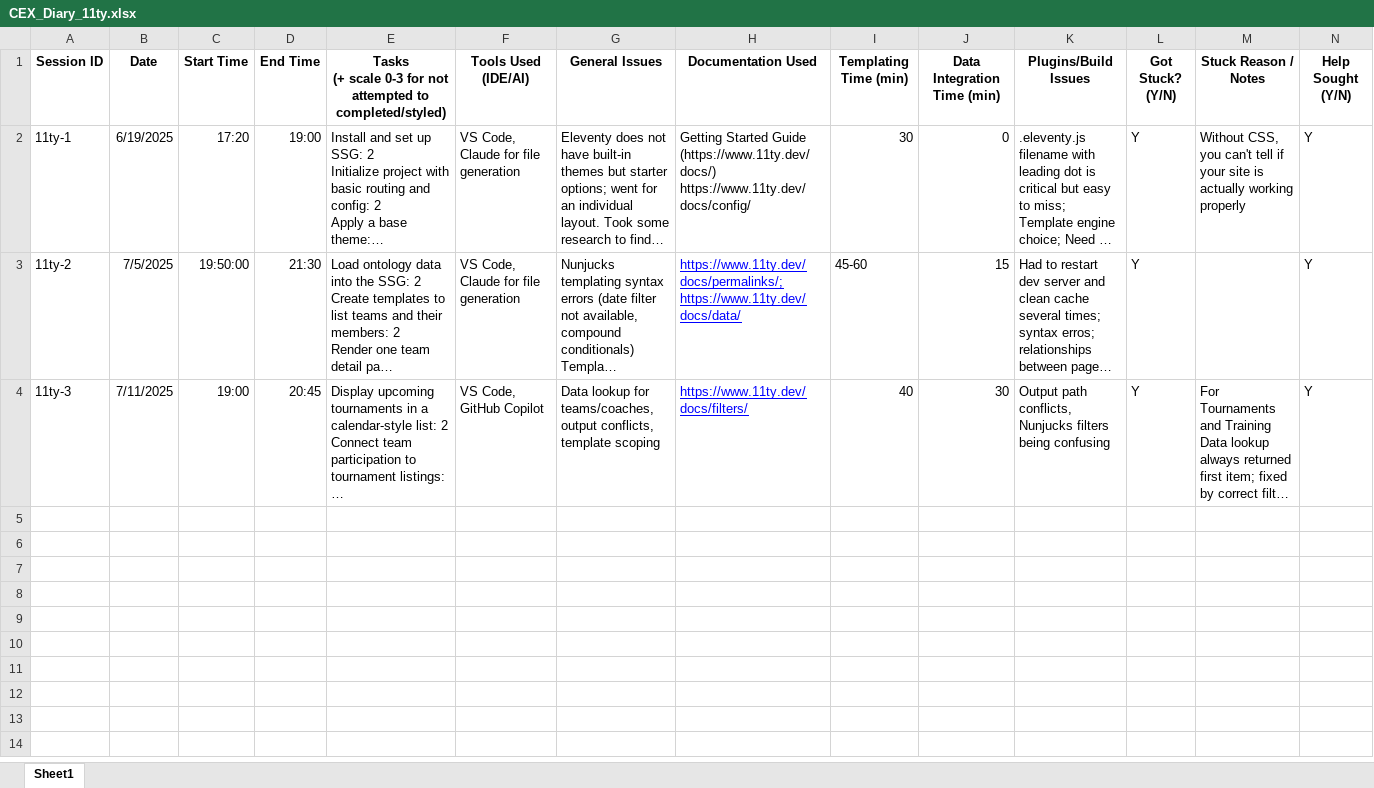
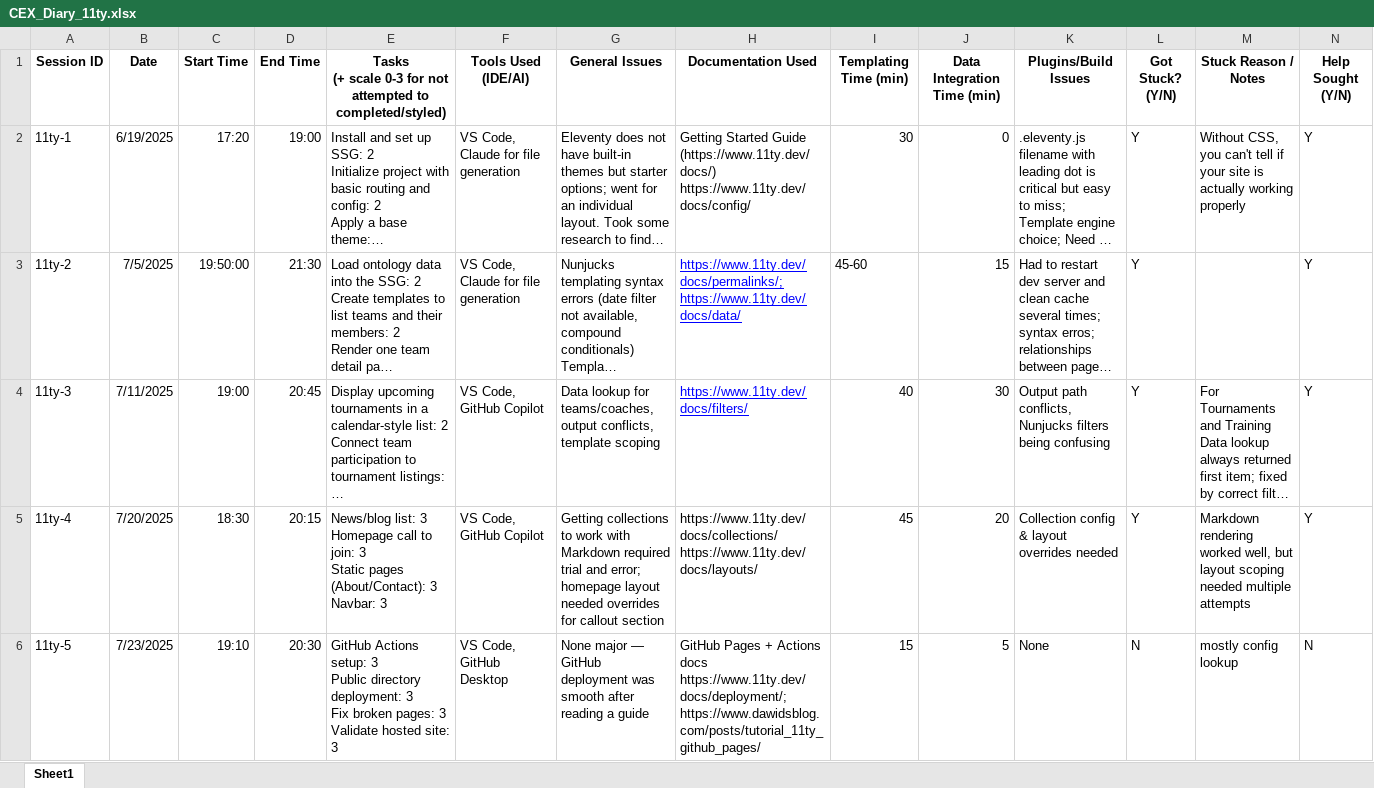
Before and after one commit to len-rtz/cex-static-html, an Excel workbook: diaries/CEX_Diary_11ty.xlsx, sheet Sheet1, drawn as a sheet; only a part is shown; long unchanged cells end in …; values as stored, in another font and other column widths than the file's, no borders; rows hold the shown columns only; ↵ is a line break in a cell; the diff names each change by its address in the sheet, - before the commit and + after, or states it on an @@ line.

Commit message:
added missing diary and survey files

```diff
--- a/diaries/CEX_Diary_11ty.xlsx (sheet Sheet1)
+++ b/diaries/CEX_Diary_11ty.xlsx (sheet Sheet1)
+row 5: 11ty-4 | 7/20/2025 | 18:30 | 20:15 | News/blog list: 3 ↵ Homepage call to join: 3 ↵ Static pages (About/Contact): 3 ↵ Navbar: 3 | VS Code, GitHub Copilot | Getting collections to work with Markdown required trial and error; homepage layout needed overrides for callout section | https://www.11ty.dev/docs/collections/ ↵ https://www.11ty.dev/docs/layouts/ | 45 | 20 | Collection config & layout overrides needed | Y | Markdown rendering worked well, but layout scoping needed multiple attempts | Y
+row 6: 11ty-5 | 7/23/2025 | 19:10 | 20:30 | GitHub Actions setup: 3 ↵ Public directory deployment: 3 ↵ Fix broken pages: 3 ↵ Validate hosted site: 3 | VS Code, GitHub Desktop | None major — GitHub deployment was smooth after reading a guide | GitHub Pages + Actions docs ↵ https://www.11ty.dev/docs/deployment/; https://www.dawidsblog.com/posts/tutorial_11ty_github_pages/ | 15 | 5 | None | N | mostly config lookup | N
```
Also changed, not shown: 4 other files.
